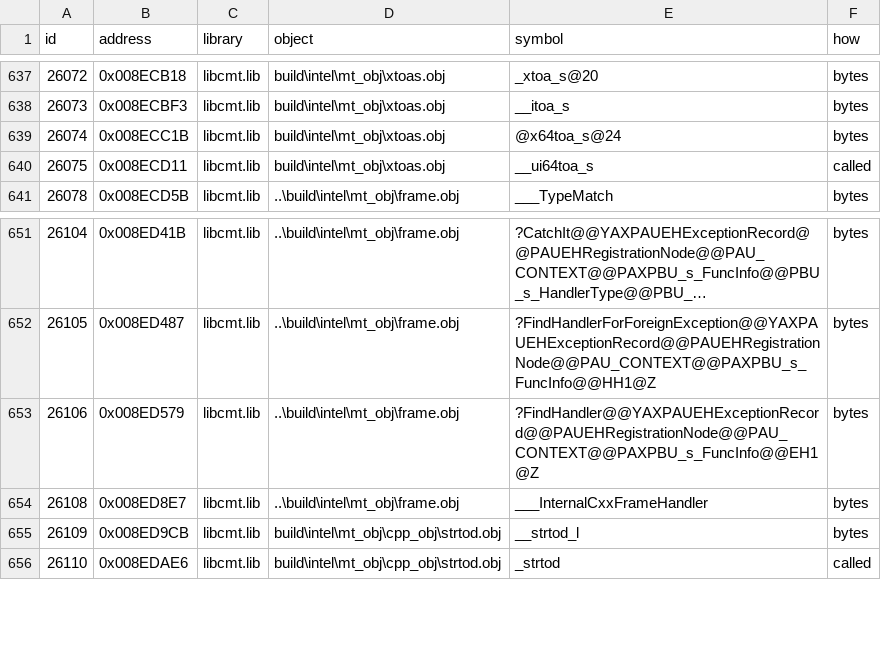
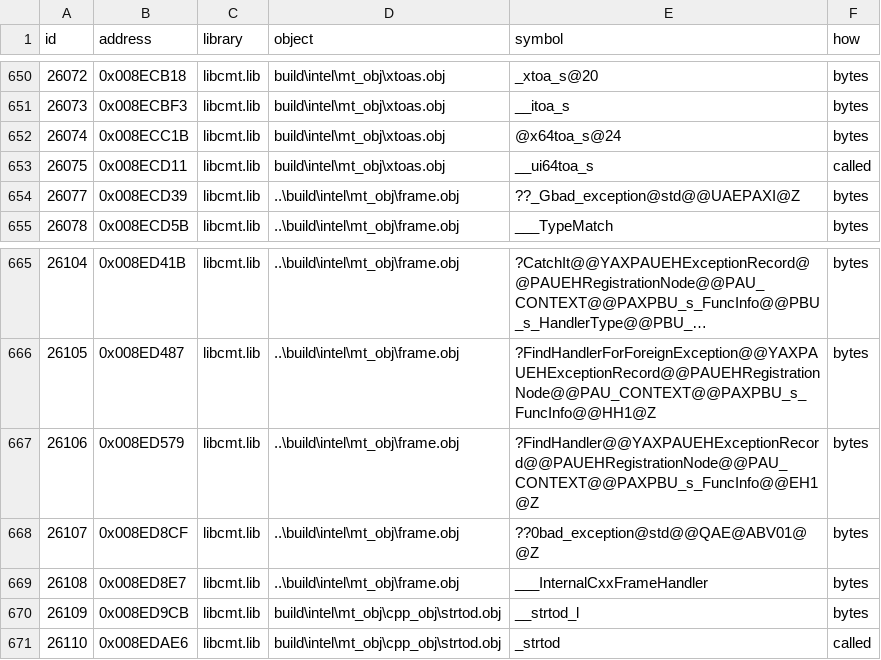
Before and after one commit to Whocares66-Dev/DAOAddressLibrary, a CSV file: data/libmatch.csv, drawn as a sheet; only a part is shown, gaps mark what is left out; long unchanged cells end in …; the diff covers the shown part only; the diff names each change by its address in the sheet, - before the commit and + after, or states it on an @@ line.

```diff
--- a/data/libmatch.csv
+++ b/data/libmatch.csv
+row 654: 26077 | 0x008ECD39 | libcmt.lib | ..\build\intel\mt_obj\frame.obj | ??_Gbad_exception@std@@UAEPAXI@Z | bytes
+row 668: 26107 | 0x008ED8CF | libcmt.lib | ..\build\intel\mt_obj\frame.obj | ??0bad_exception@std@@QAE@ABV01@@Z | bytes
```
Also changed, not shown: 13 added rows elsewhere in this file, 3 other files.
